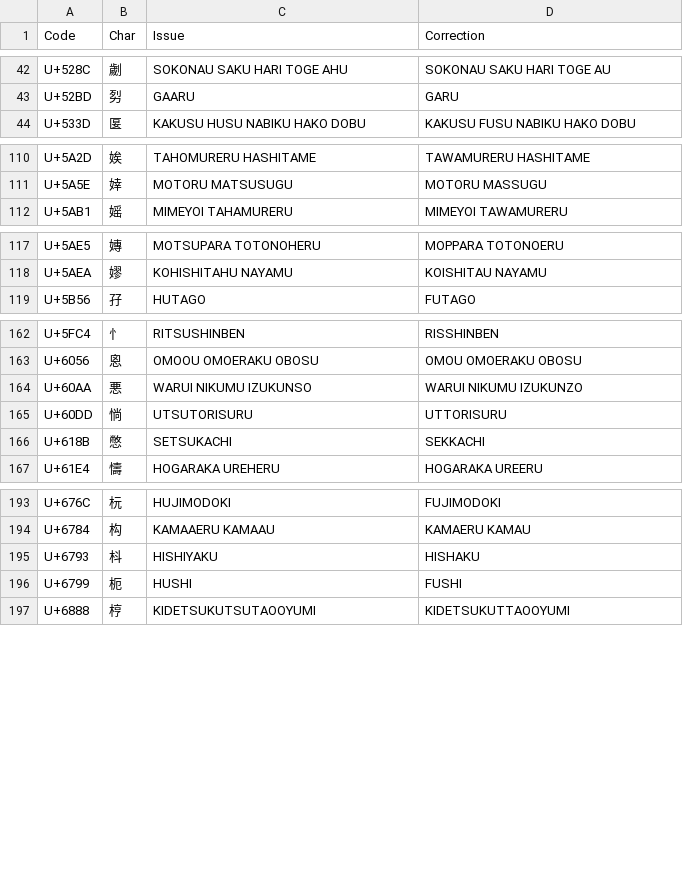
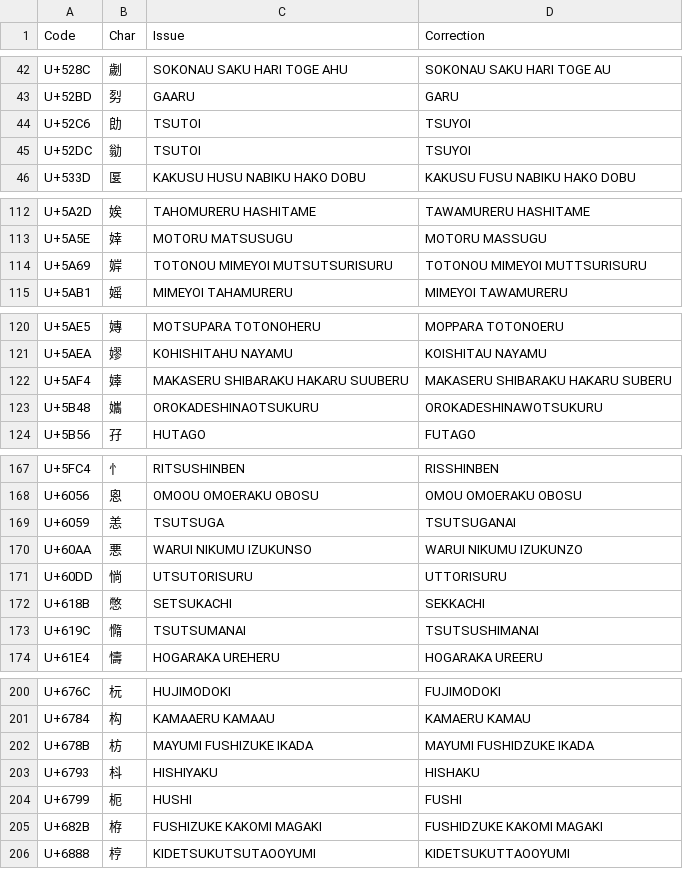
Before and after one commit to tonton-pixel/Unihan-kJapaneseKun-kJapaneseOn-Error-Report, a TSV file: Unihan_Readings_kJapaneseKun-Corrections.tsv, drawn as a sheet; only a part is shown, gaps mark what is left out; the diff covers the shown part only.

```diff
--- a/Unihan_Readings_kJapaneseKun-Corrections.tsv
+++ b/Unihan_Readings_kJapaneseKun-Corrections.tsv
@@ -43,2 +43,4 @@ U+528C	劌	SOKONAU SAKU HARI TOGE AHU	SOKONAU SAKU HARI TOGE AU
 U+52BD	劽	GAARU	GARU
+U+52C6	勆	TSUTOI	TSUYOI
+U+52DC	勜	TSUTOI	TSUYOI
 U+533D	匽	KAKUSU HUSU NABIKU HAKO DOBU	KAKUSU FUSU NABIKU HAKO DOBU
@@ -111,2 +113,3 @@ U+5A2D	娭	TAHOMURERU HASHITAME	TAWAMURERU HASHITAME
 U+5A5E	婞	MOTORU MATSUSUGU	MOTORU MASSUGU
+U+5A69	婩	TOTONOU MIMEYOI MUTSUTSURISURU	TOTONOU MIMEYOI MUTTSURISURU
 U+5AB1	媱	MIMEYOI TAHAMURERU	MIMEYOI TAWAMURERU
@@ -118,2 +121,4 @@ U+5AE5	嫥	MOTSUPARA TOTONOHERU	MOPPARA TOTONOERU
 U+5AEA	嫪	KOHISHITAHU NAYAMU	KOISHITAU NAYAMU
+U+5AF4	嫴	MAKASERU SHIBARAKU HAKARU SUUBERU	MAKASERU SHIBARAKU HAKARU SUBERU
+U+5B48	孈	OROKADESHINAOTSUKURU	OROKADESHINAWOTSUKURU
 U+5B56	孖	HUTAGO	FUTAGO
@@ -163,2 +168,3 @@ U+5FC4	忄	RITSUSHINBEN	RISSHINBEN
 U+6056	恖	OMOOU OMOERAKU OBOSU	OMOU OMOERAKU OBOSU
+U+6059	恙	TSUTSUGA	TSUTSUGANAI
 U+60AA	悪	WARUI NIKUMU IZUKUNSO	WARUI NIKUMU IZUKUNZO
@@ -166,2 +172,3 @@ U+60DD	惝	UTSUTORISURU	UTTORISURU
 U+618B	憋	SETSUKACHI	SEKKACHI
+U+619C	憜	TSUTSUMANAI	TSUTSUSHIMANAI
 U+61E4	懤	HOGARAKA UREHERU	HOGARAKA UREERU
@@ -194,4 +201,6 @@ U+676C	杬	HUJIMODOKI	FUJIMODOKI
 U+6784	构	KAMAAERU KAMAAU	KAMAERU KAMAU
+U+678B	枋	MAYUMI FUSHIZUKE IKADA	MAYUMI FUSHIDZUKE IKADA
 U+6793	枓	HISHIYAKU	HISHAKU
 U+6799	枙	HUSHI	FUSHI
+U+682B	栫	FUSHIZUKE KAKOMI MAGAKI	FUSHIDZUKE KAKOMI MAGAKI
 U+6888	梈	KIDETSUKUTSUTAOOYUMI	KIDETSUKUTTAOOYUMI
```
Also changed, not shown: 5 added rows and 1 edited cell elsewhere in this file, 2 other files.
